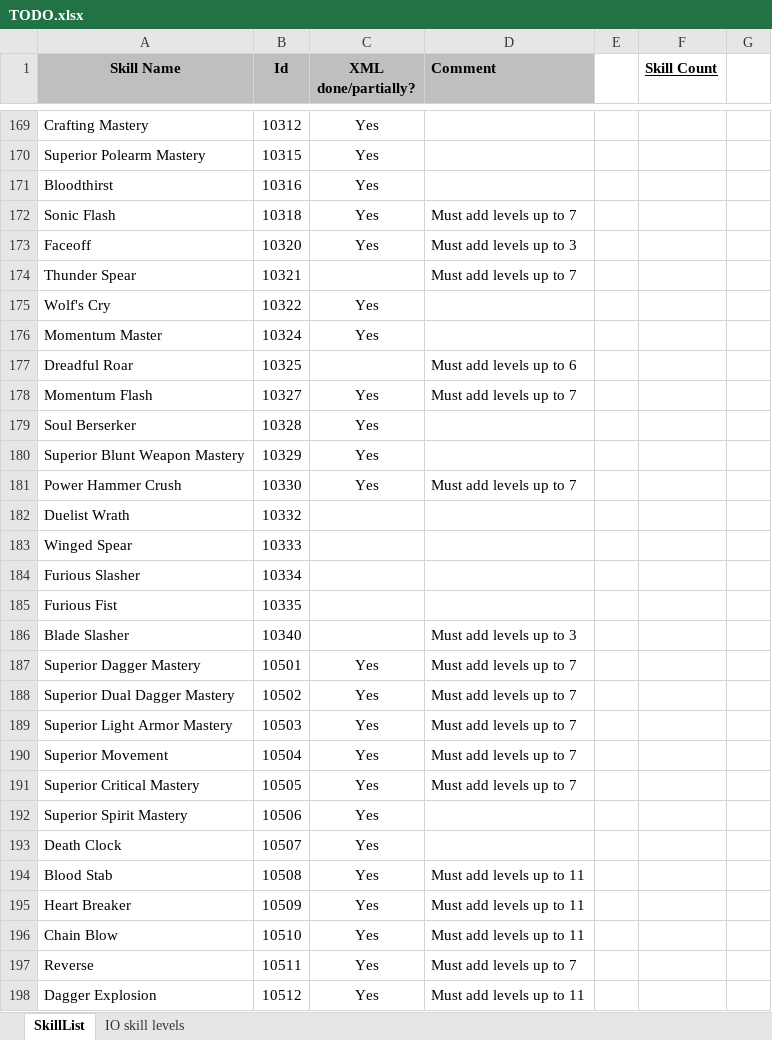
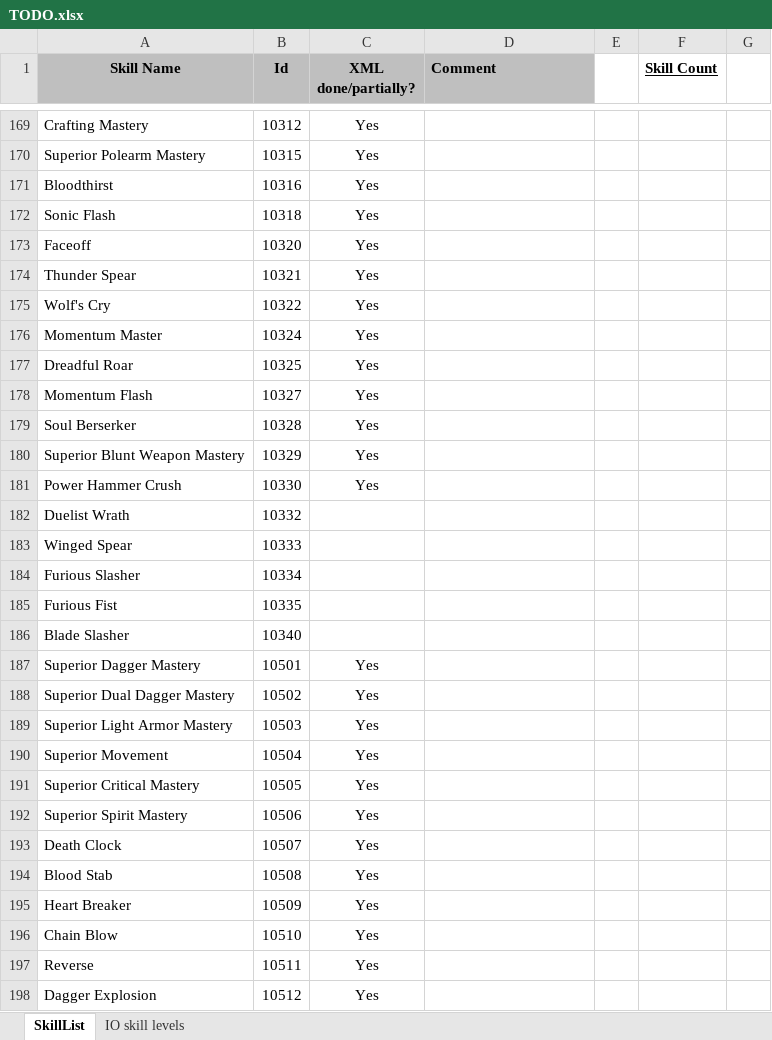
Before and after one commit to nick1pas/L2jMobius, an Excel workbook: trunk/dist/game/data/stats/skills/TODO.xlsx, sheet SkillList, drawn as a sheet; only a part is shown, gaps mark what is left out; values as stored, in another font and other column widths than the file's, no borders; the diff covers the shown part only; the diff names each change by its address in the sheet, - before the commit and + after, or states it on an @@ line.

Commit message:
Updated skill levels up to id 10999.

```diff
--- a/trunk/dist/game/data/stats/skills/TODO.xlsx (sheet SkillList)
+++ b/trunk/dist/game/data/stats/skills/TODO.xlsx (sheet SkillList)
-D172 (Comment): Must add levels up to 7
+D172 (Comment): (empty)
-D173 (Comment): Must add levels up to 3
+D173 (Comment): (empty)
-C174 (XML done/partially?): (empty)
+C174 (XML done/partially?): Yes
-D174 (Comment): Must add levels up to 7
+D174 (Comment): (empty)
-C177 (XML done/partially?): (empty)
+C177 (XML done/partially?): Yes
-D177 (Comment): Must add levels up to 6
+D177 (Comment): (empty)
-D178 (Comment): Must add levels up to 7
+D178 (Comment): (empty)
-D181 (Comment): Must add levels up to 7
+D181 (Comment): (empty)
-D186 (Comment): Must add levels up to 3
+D186 (Comment): (empty)
-D187:D191 (Comment): Must add levels up to 7
+D187:D191 (Comment): (empty)
-D194:D196 (Comment): Must add levels up to 11
+D194:D196 (Comment): (empty)
-D197 (Comment): Must add levels up to 7
+D197 (Comment): (empty)
-D198 (Comment): Must add levels up to 11
+D198 (Comment): (empty)
```
Also changed, not shown: 1 added row, 1 removed row and 217 edited cells elsewhere in this sheet, 13 other files.
